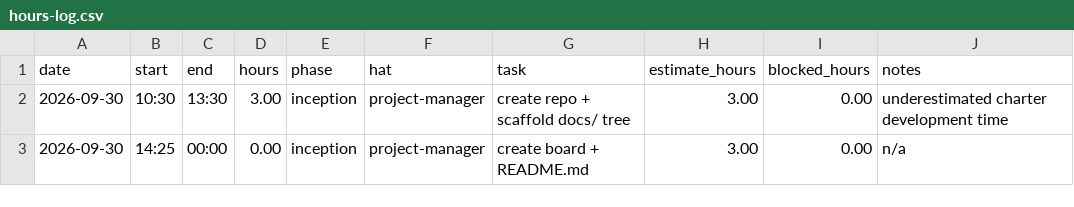
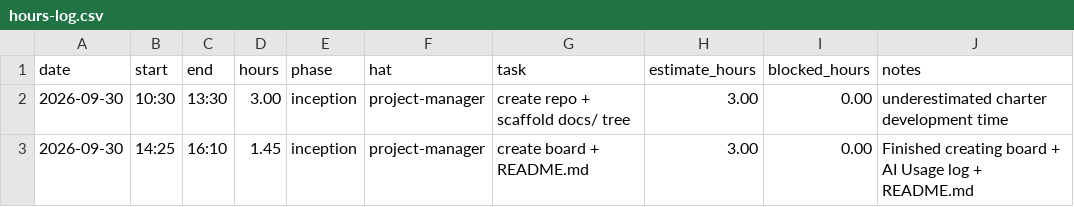
Before and after one commit to lpheng104/Pheng-Capstone2026, a CSV file: docs/hours-log.csv, drawn as a sheet.

Commit message:
Correct hours logged for task 'create board & README.md'
Updated time entry for task 'create board & README.md' to reflect actual hours worked.

```diff
--- a/docs/hours-log.csv
+++ b/docs/hours-log.csv
@@ -2,2 +2,2 @@ date,start,end,hours,phase,hat,task,estimate_hours,blocked_hours,notes
 2026-09-30,10:30,13:30,3.00,inception,project-manager,create repo + scaffold docs/ tree,3.00,0.00,underestimated charter development time
-2026-09-30,14:25,00:00,0.00,inception,project-manager,create board + README.md, 3.00,0.00,n/a
+2026-09-30,14:25,16:10,1.45,inception,project-manager,create board + README.md, 3.00,0.00,Finished creating board + AI Usage log + README.md
```
